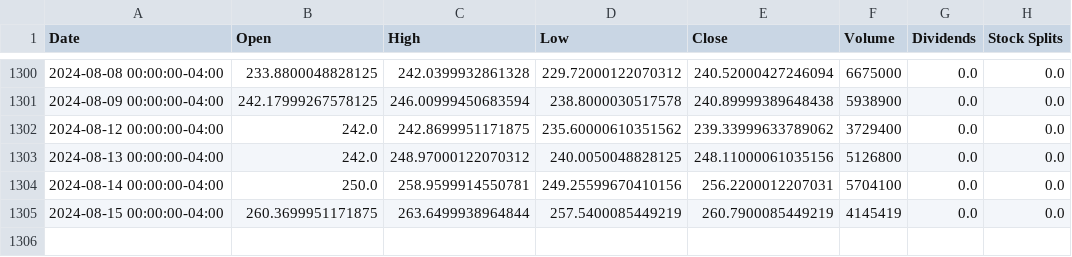
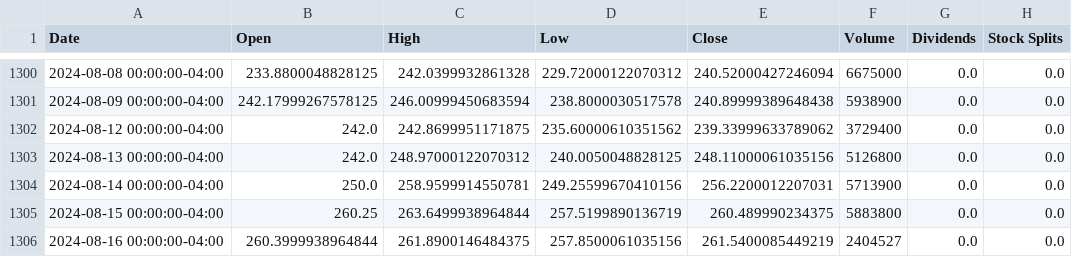
Before and after one commit to sebst/thatus-wi-2024-stocks, a CSV file: data/CRWD.csv, drawn as a sheet; only a part is shown, gaps mark what is left out.

Commit message:
Update stock data

```diff
--- a/data/CRWD.csv
+++ b/data/CRWD.csv
@@ -1303,3 +1303,4 @@ Date,Open,High,Low,Close,Volume,Dividends,Stock Splits
 2024-08-13 00:00:00-04:00,242.0,248.97000122070312,240.0050048828125,248.11000061035156,5126800,0.0,0.0
-2024-08-14 00:00:00-04:00,250.0,258.9599914550781,249.25599670410156,256.2200012207031,5704100,0.0,0.0
-2024-08-15 00:00:00-04:00,260.3699951171875,263.6499938964844,257.5400085449219,260.7900085449219,4145419,0.0,0.0
+2024-08-14 00:00:00-04:00,250.0,258.9599914550781,249.25599670410156,256.2200012207031,5713900,0.0,0.0
+2024-08-15 00:00:00-04:00,260.25,263.6499938964844,257.5199890136719,260.489990234375,5883800,0.0,0.0
+2024-08-16 00:00:00-04:00,260.3999938964844,261.8900146484375,257.8500061035156,261.5400085449219,2404527,0.0,0.0
```
Also changed, not shown: 5 other files.
